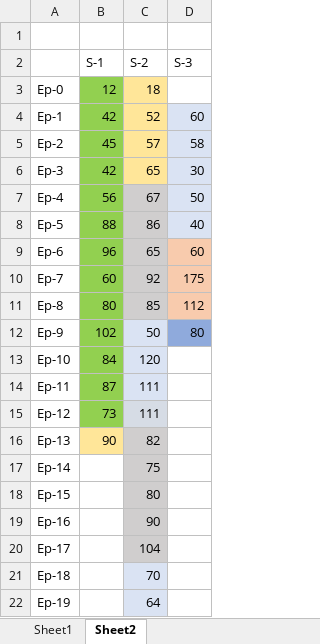
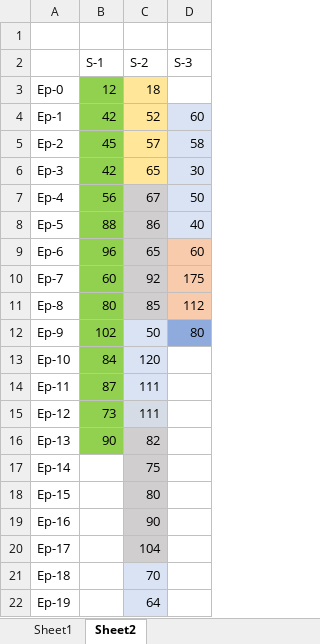
Before and after one commit to MohammedAnasuddin/Anas-WebDev-Mastery, an Excel workbook: NodeJS/Notes/Node JS Todo.xlsx, sheet Sheet2, drawn as a sheet; values as stored, in another font and other column widths than the file's, no borders; the diff names each change by its address in the sheet, - before the commit and + after, or states it on an @@ line.

Commit message:
Checked

```diff
--- a/NodeJS/Notes/Node JS Todo.xlsx (sheet Sheet2)
+++ b/NodeJS/Notes/Node JS Todo.xlsx (sheet Sheet2)
-B16 fill: #FFE699
+B16 fill: #92D050
```
